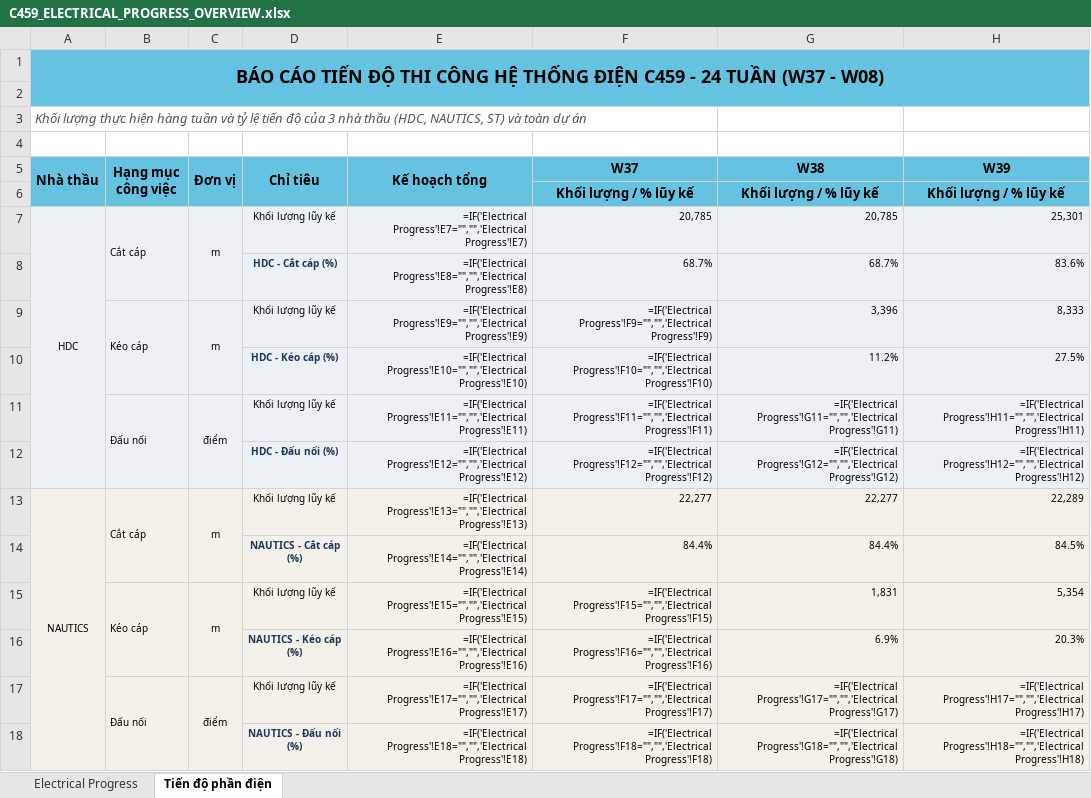
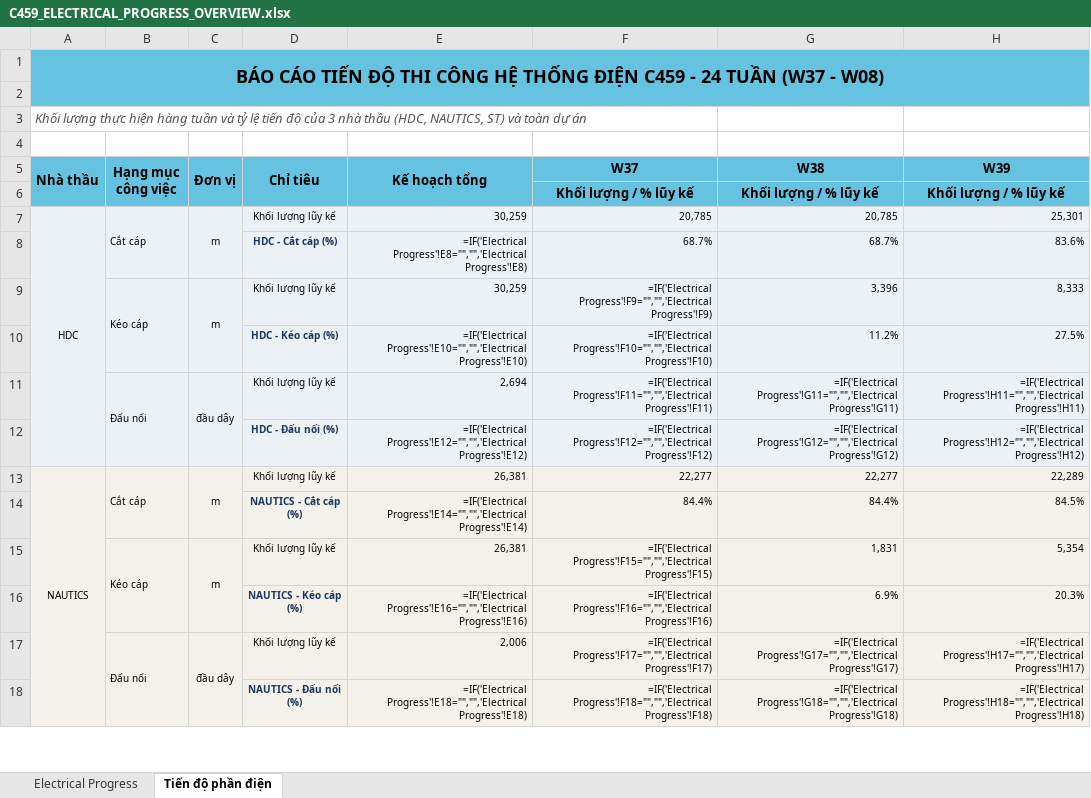
Before and after one commit to jayduy29/TSC80-Elec, an Excel workbook: C459_ELECTRICAL_PROGRESS_OVERVIEW.xlsx, sheet Tiến độ phần điện, drawn as a sheet; only a part is shown; values as stored, in another font and other column widths than the file's, no borders; formulas without a stored value are shown as written; charts and pictures not drawn; the diff covers the shown part only; the diff names each change by its address in the sheet, - before the commit and + after, or states it on an @@ line.

```diff
--- a/C459_ELECTRICAL_PROGRESS_OVERVIEW.xlsx (sheet Tiến độ phần điện)
+++ b/C459_ELECTRICAL_PROGRESS_OVERVIEW.xlsx (sheet Tiến độ phần điện)
-E7 (Kế hoạch tổng): =IF('Electrical Progress'!E7="","",'Electrical Progress'!E7)
+E7 (Kế hoạch tổng): 30,259
-E9 (Kế hoạch tổng): =IF('Electrical Progress'!E9="","",'Electrical Progress'!E9)
+E9 (Kế hoạch tổng): 30,259
-C11 (Đơn vị): điểm
+C11 (Đơn vị): đầu dây
-E11 (Kế hoạch tổng): =IF('Electrical Progress'!E11="","",'Electrical Progress'!E11)
+E11 (Kế hoạch tổng): 2,694
-E13 (Kế hoạch tổng): =IF('Electrical Progress'!E13="","",'Electrical Progress'!E13)
+E13 (Kế hoạch tổng): 26,381
-E15 (Kế hoạch tổng): =IF('Electrical Progress'!E15="","",'Electrical Progress'!E15)
+E15 (Kế hoạch tổng): 26,381
-C17 (Đơn vị): điểm
+C17 (Đơn vị): đầu dây
-E17 (Kế hoạch tổng): =IF('Electrical Progress'!E17="","",'Electrical Progress'!E17)
+E17 (Kế hoạch tổng): 2,006
```
Also changed, not shown: 7 edited cells elsewhere in this sheet, sheet Electrical Progress, 3 other files.
